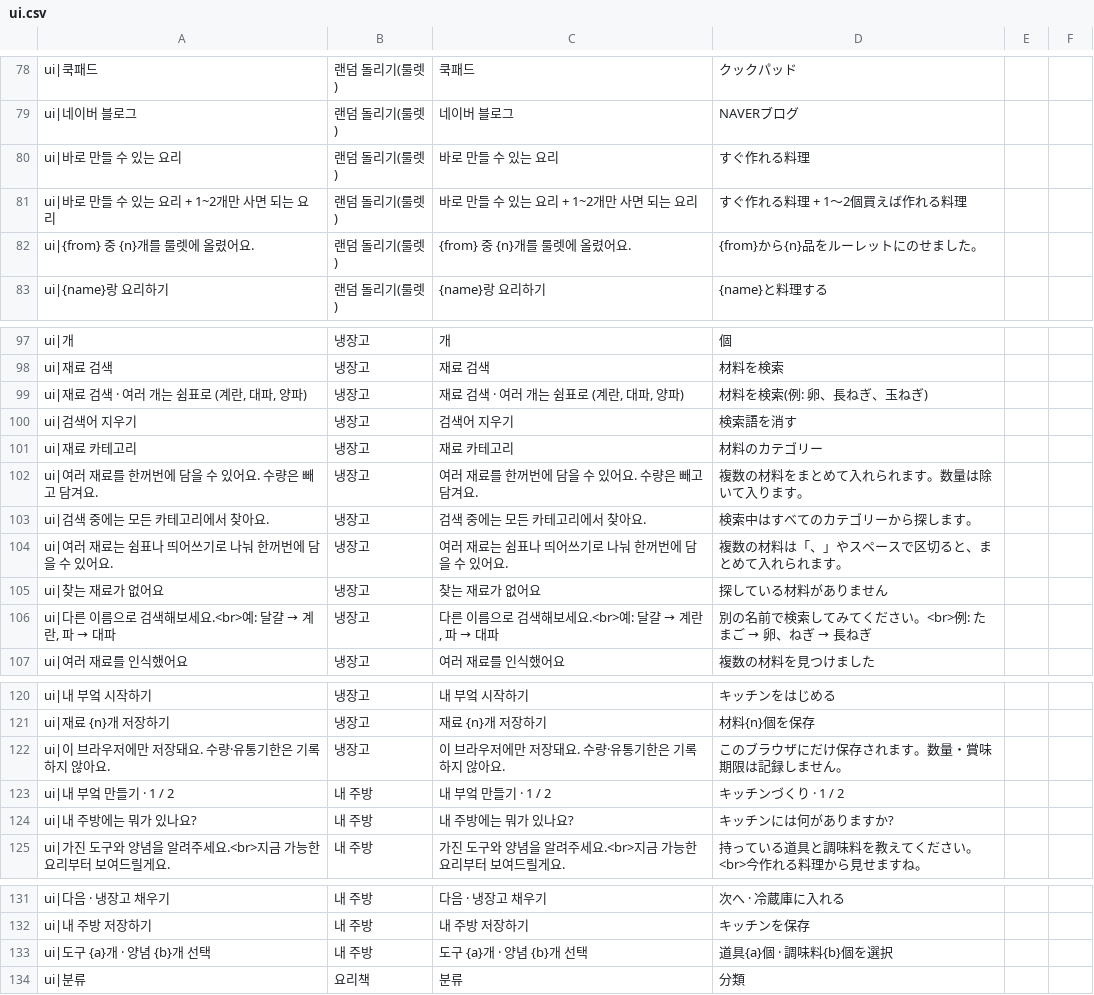
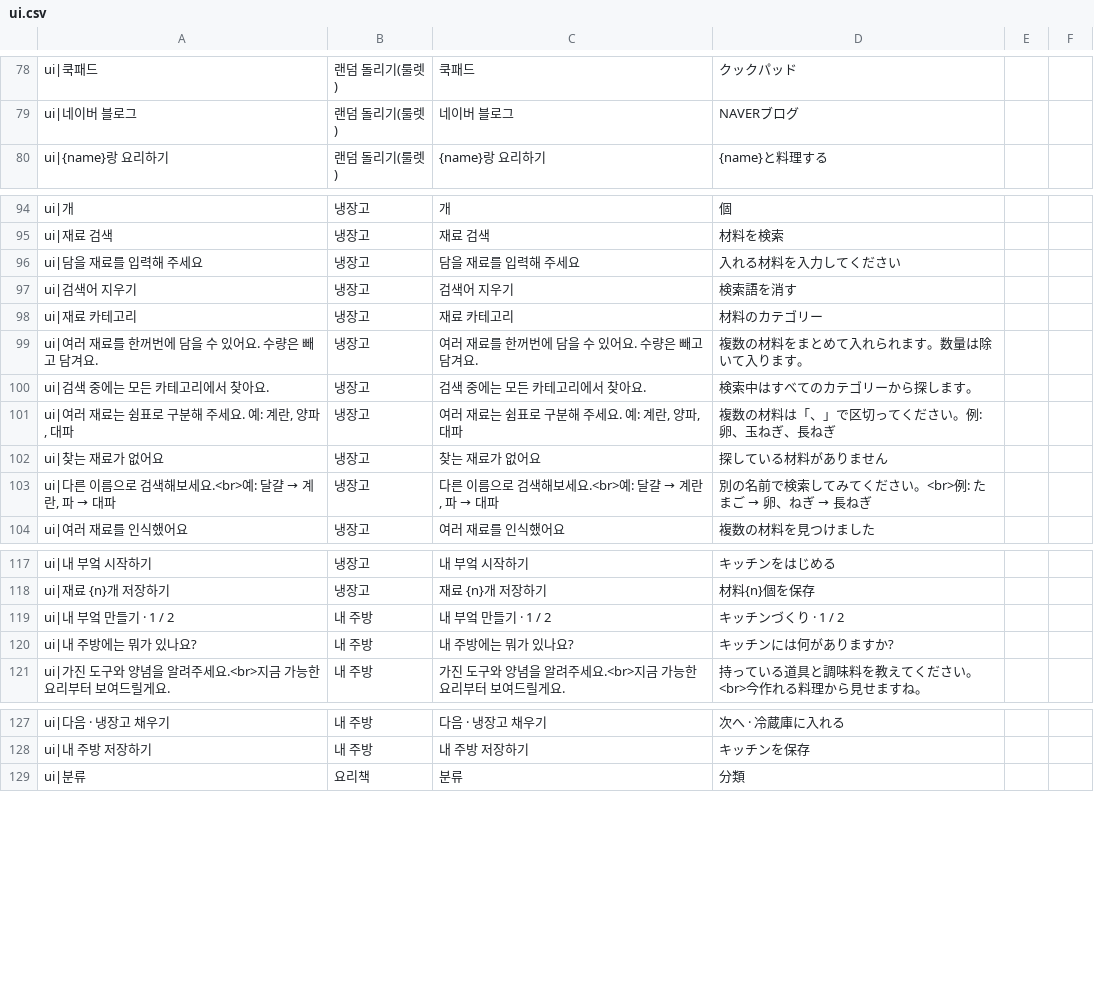
Before and after one commit to yousunny96/jachi-cook, a CSV file: docs/i18n-review/ui.csv, drawn as a sheet; only a part is shown, gaps mark what is left out.

```diff
--- a/docs/i18n-review/ui.csv
+++ b/docs/i18n-review/ui.csv
@@ -79,5 +79,2 @@ ui|쿡패드,랜덤 돌리기(룰렛),쿡패드,クックパッド,,
 ui|네이버 블로그,랜덤 돌리기(룰렛),네이버 블로그,NAVERブログ,,
-ui|바로 만들 수 있는 요리,랜덤 돌리기(룰렛),바로 만들 수 있는 요리,すぐ作れる料理,,
-ui|바로 만들 수 있는 요리 + 1~2개만 사면 되는 요리,랜덤 돌리기(룰렛),바로 만들 수 있는 요리 + 1~2개만 사면 되는 요리,すぐ作れる料理 + 1〜2個買えば作れる料理,,
-ui|{from} 중 {n}개를 룰렛에 올렸어요.,랜덤 돌리기(룰렛),{from} 중 {n}개를 룰렛에 올렸어요.,{from}から{n}品をルーレットにのせました。,,
 ui|{name}랑 요리하기,랜덤 돌리기(룰렛),{name}랑 요리하기,{name}と料理する,,
@@ -98,3 +95,3 @@ ui|개,냉장고,개,個,,
 ui|재료 검색,냉장고,재료 검색,材料を検索,,
-"ui|재료 검색 · 여러 개는 쉼표로 (계란, 대파, 양파)",냉장고,"재료 검색 · 여러 개는 쉼표로 (계란, 대파, 양파)",材料を検索(例: 卵、長ねぎ、玉ねぎ),,
+ui|담을 재료를 입력해 주세요,냉장고,담을 재료를 입력해 주세요,入れる材料を入力してください,,
 ui|검색어 지우기,냉장고,검색어 지우기,検索語を消す,,
@@ -103,3 +100,3 @@ ui|여러 재료를 한꺼번에 담을 수 있어요. 수량은 빼고 담겨
 ui|검색 중에는 모든 카테고리에서 찾아요.,냉장고,검색 중에는 모든 카테고리에서 찾아요.,検索中はすべてのカテゴリーから探します。,,
-ui|여러 재료는 쉼표나 띄어쓰기로 나눠 한꺼번에 담을 수 있어요.,냉장고,여러 재료는 쉼표나 띄어쓰기로 나눠 한꺼번에 담을 수 있어요.,複数の材料は「、」やスペースで区切ると、まとめて入れられます。,,
+"ui|여러 재료는 쉼표로 구분해 주세요. 예: 계란, 양파, 대파",냉장고,"여러 재료는 쉼표로 구분해 주세요. 예: 계란, 양파, 대파",複数の材料は「、」で区切ってください。例: 卵、玉ねぎ、長ねぎ,,
 ui|찾는 재료가 없어요,냉장고,찾는 재료가 없어요,探している材料がありません,,
@@ -121,3 +118,2 @@ ui|내 부엌 시작하기,냉장고,내 부엌 시작하기,キッチンをは
 ui|재료 {n}개 저장하기,냉장고,재료 {n}개 저장하기,材料{n}個を保存,,
-ui|이 브라우저에만 저장돼요. 수량·유통기한은 기록하지 않아요.,냉장고,이 브라우저에만 저장돼요. 수량·유통기한은 기록하지 않아요.,このブラウザにだけ保存されます。数量・賞味期限は記録しません。,,
 ui|내 부엌 만들기 · 1 / 2,내 주방,내 부엌 만들기 · 1 / 2,キッチンづくり · 1 / 2,,
@@ -132,3 +128,2 @@ ui|다음 · 냉장고 채우기,내 주방,다음 · 냉장고 채우기,次へ
 ui|내 주방 저장하기,내 주방,내 주방 저장하기,キッチンを保存,,
-ui|도구 {a}개 · 양념 {b}개 선택,내 주방,도구 {a}개 · 양념 {b}개 선택,道具{a}個 · 調味料{b}個を選択,,
 ui|분류,요리책,분류,分類,,
```
Also changed, not shown: 3 other files.
